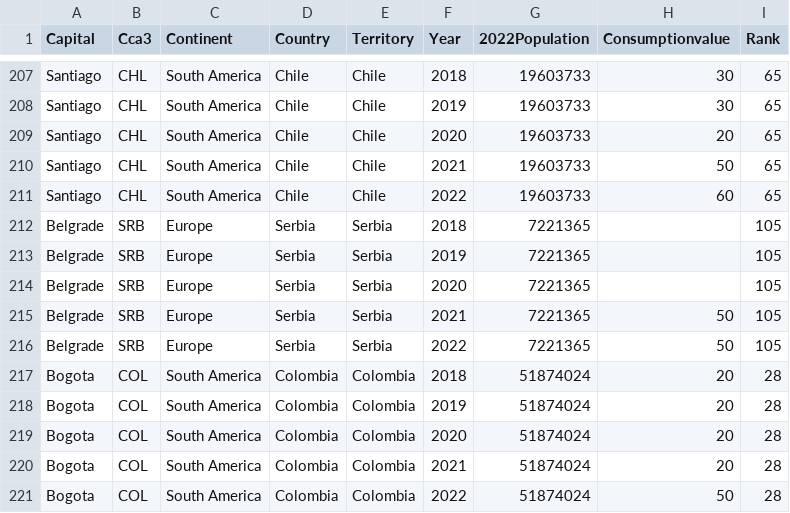
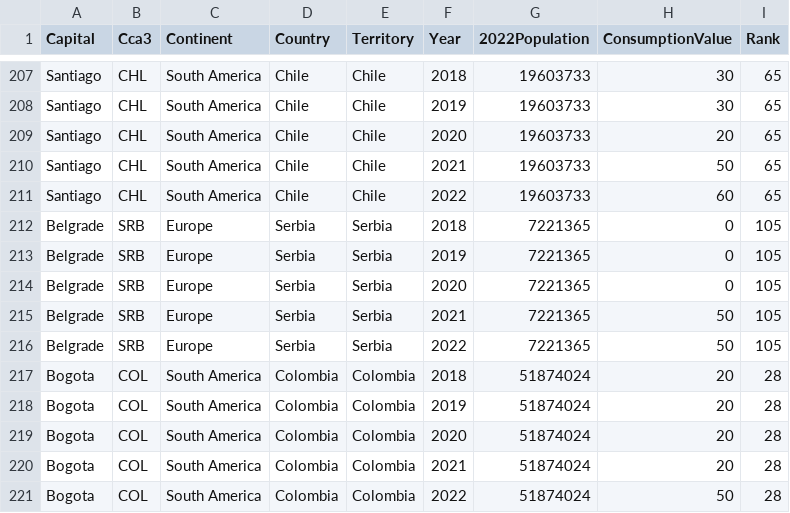
Before and after one commit to clim0074/DataVisualisation2, a CSV file: Data/Noodle Consumption.csv, drawn as a sheet; only a part is shown, gaps mark what is left out; the diff names each change by its address in the sheet, - before the commit and + after, or states it on an @@ line.

Commit message:
Add files via upload

```diff
--- a/Data/Noodle Consumption.csv
+++ b/Data/Noodle Consumption.csv
-H1: Consumptionvalue
+H1: ConsumptionValue
-H212:H214 (ConsumptionValue): (empty)
+H212:H214 (ConsumptionValue): 0
```
